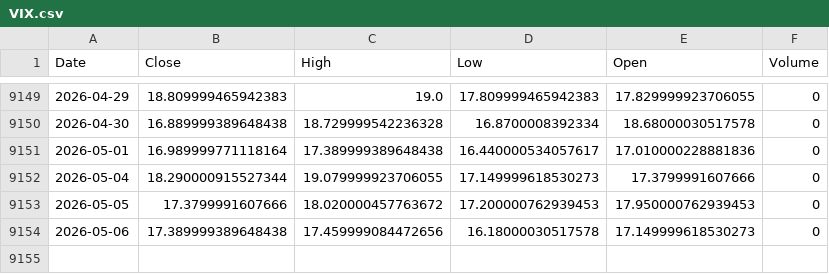
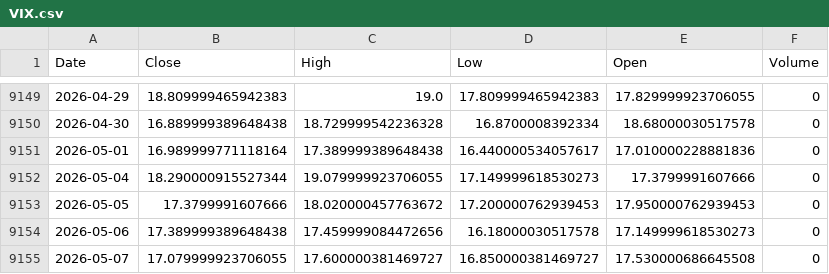
Before and after one commit to kittycapital/vix-spy, a CSV file: data/VIX.csv, drawn as a sheet; only a part is shown, gaps mark what is left out.

```diff
--- a/data/VIX.csv
+++ b/data/VIX.csv
@@ -9154 +9154,2 @@ Date,Close,High,Low,Open,Volume
 2026-05-06,17.389999389648438,17.459999084472656,16.18000030517578,17.149999618530273,0
+2026-05-07,17.079999923706055,17.600000381469727,16.850000381469727,17.530000686645508,0
```
Also changed, not shown: data/SPY.csv.
